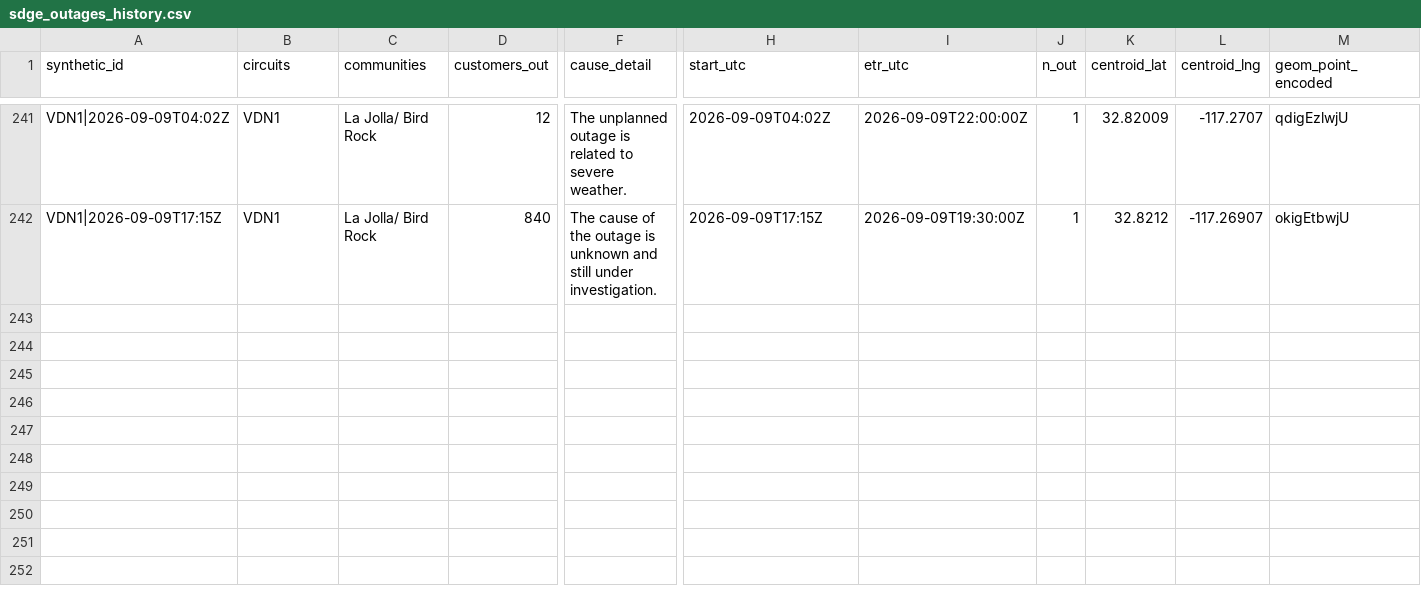
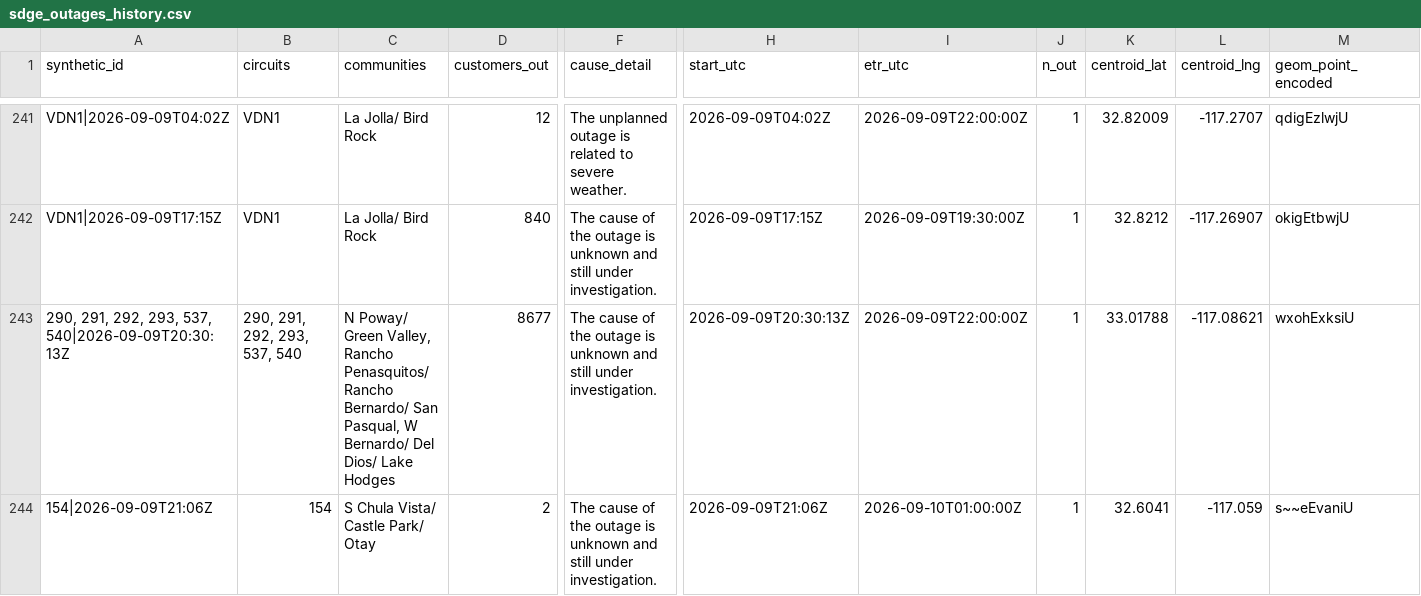
Before and after one commit to danish0305/sce-outage-tracker, a CSV file: sdge/sdge_outages_history.csv, drawn as a sheet; only a part is shown, gaps mark what is left out; rows hold the shown columns only; the diff names each change by its address in the sheet, - before the commit and + after, or states it on an @@ line.

```diff
--- a/sdge/sdge_outages_history.csv
+++ b/sdge/sdge_outages_history.csv
+row 243: 290, 291, 292, 293, 537, 540|2026-09-09T20:30:13Z | 290, 291, 292, 293, 537, 540 | N Poway/ Green Valley, Rancho Penasquitos/ Rancho Bernardo/ San Pasqual, W Bernardo/ Del Dios/ Lake Hodges | 8677 | The cause of the outage is unknown and still under investigation. | 2026-09-09T20:30:13Z | 2026-09-09T22:00:00Z | 1 | 33.01788 | -117.08621 | wxohExksiU
+row 244: 154|2026-09-09T21:06Z | 154 | S Chula Vista/ Castle Park/ Otay | 2 | The cause of the outage is unknown and still under investigation. | 2026-09-09T21:06Z | 2026-09-10T01:00:00Z | 1 | 32.6041 | -117.059 | s~~eEvaniU
```
Also changed, not shown: la_oc_outages_latest.csv, ladwp/ladwp_la_outages_history.csv, 7 other files.
